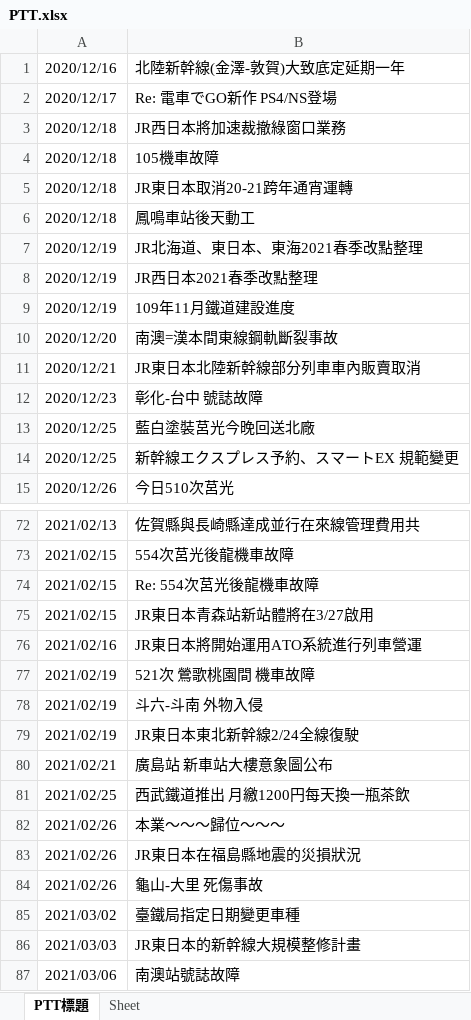
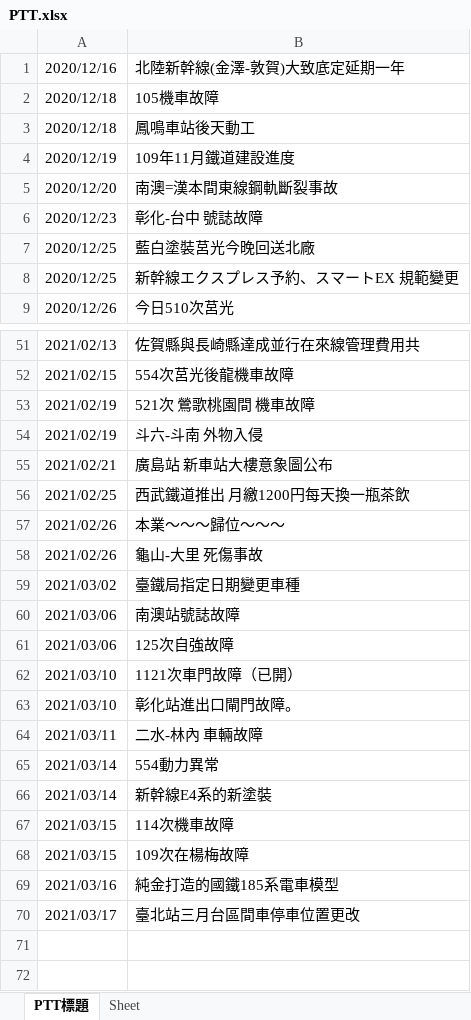
Before and after one commit to GoldenWanGila/Collage-Project, an Excel workbook: Data/PTT.xlsx, sheet PTT標題, drawn as a sheet; only a part is shown, gaps mark what is left out; the shorter side is filled out with more unchanged rows; values as stored, in another font and other column widths than the file's, no borders; the diff covers the shown part only; the diff names each change by its address in the sheet, - before the commit and + after, or states it on an @@ line.

```diff
--- a/Data/PTT.xlsx (sheet PTT標題)
+++ b/Data/PTT.xlsx (sheet PTT標題)
-row 2: 2020/12/17 | Re: 電車でGO新作 PS4/NS登場
-row 3: 2020/12/18 | JR西日本將加速裁撤綠窗口業務
-row 5: 2020/12/18 | JR東日本取消20-21跨年通宵運轉
-row 7: 2020/12/19 | JR北海道、東日本、東海2021春季改點整理
-row 8: 2020/12/19 | JR西日本2021春季改點整理
-row 11: 2020/12/21 | JR東日本北陸新幹線部分列車車內販賣取消
-row 74: 2021/02/15 | Re: 554次莒光後龍機車故障
-row 75: 2021/02/15 | JR東日本青森站新站體將在3/27啟用
-row 76: 2021/02/16 | JR東日本將開始運用ATO系統進行列車營運
-row 79: 2021/02/19 | JR東日本東北新幹線2/24全線復駛
-row 83: 2021/02/26 | JR東日本在福島縣地震的災損狀況
-row 86: 2021/03/03 | JR東日本的新幹線大規模整修計畫
```
Also changed, not shown: 16 removed rows elsewhere in this sheet, 5 other files.
